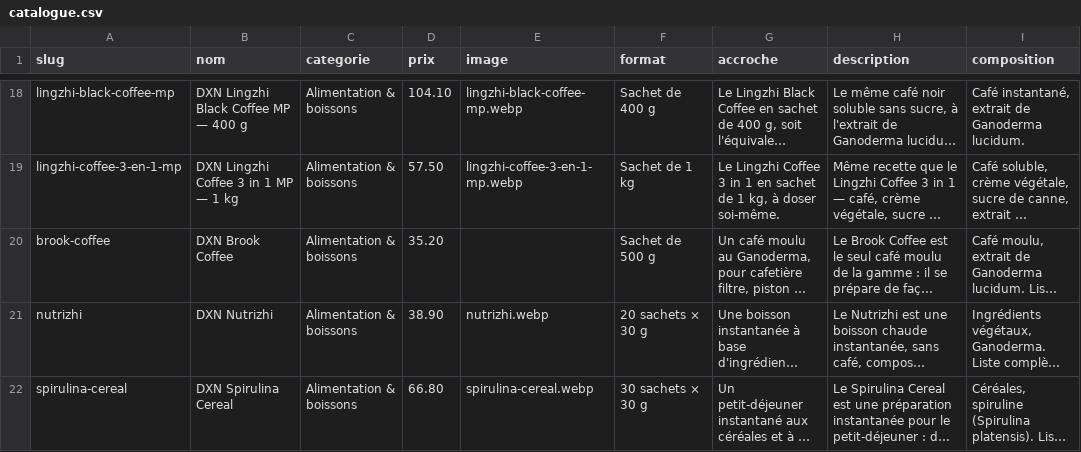
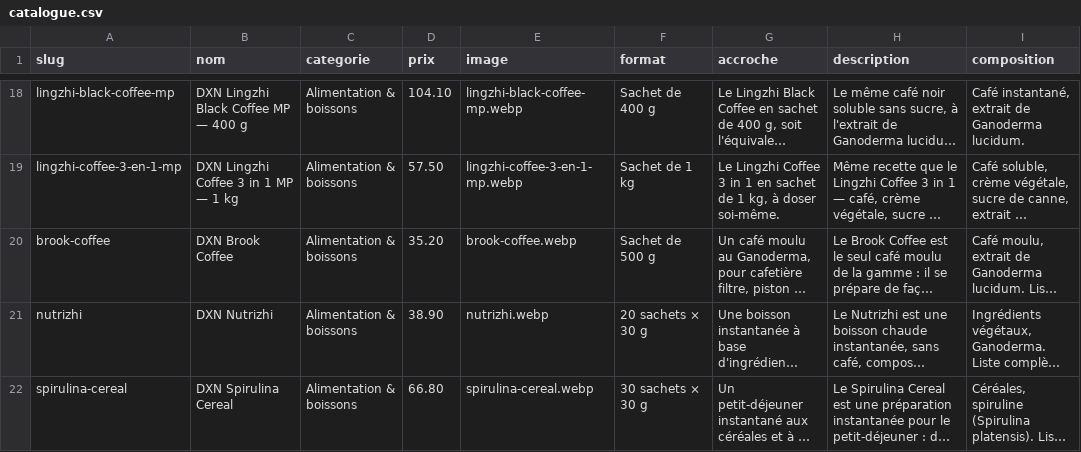
Before and after one commit to Sofianbeddi/fatichanelya.com, a CSV file: tools/catalogue.csv, drawn as a sheet; only a part is shown, gaps mark what is left out; long unchanged cells end in …; the diff names each change by its address in the sheet, - before the commit and + after, or states it on an @@ line.

```diff
--- a/tools/catalogue.csv
+++ b/tools/catalogue.csv
-E20 (image): (empty)
+E20 (image): brook-coffee.webp
```
Also changed, not shown: 15 other files.
